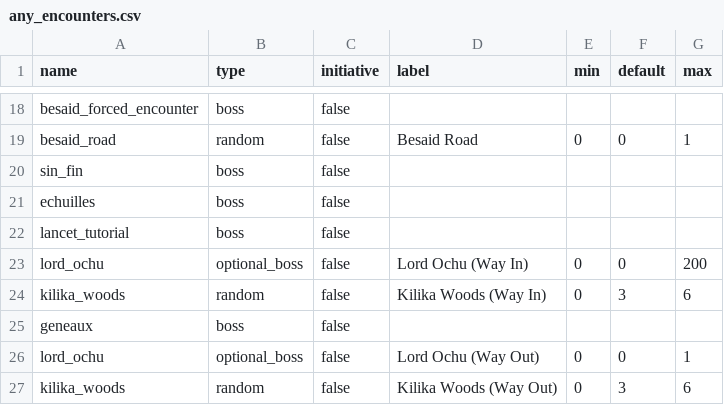
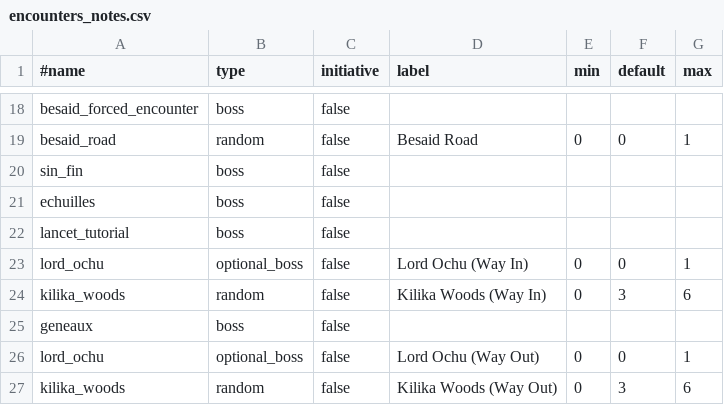
Before and after one commit to Grayfox96/FFX-RNG-tracker, a CSV file: data/notes/anypercent/encounters_notes.csv (was data/any_encounters.csv), drawn as a sheet; only a part is shown, gaps mark what is left out; the diff names each change by its address in the sheet, - before the commit and + after, or states it on an @@ line.

Commit message:
game version and speedrun category
added game version and speedrun category enums, added notes folders for each supported category, added game version and speedrun category configs

```diff
--- a/data/any_encounters.csv
+++ b/data/notes/anypercent/encounters_notes.csv
-A1: name
+A1: #name
-G23 (max): 200
+G23 (max): 1
```
Also changed, not shown: 34 other files.
